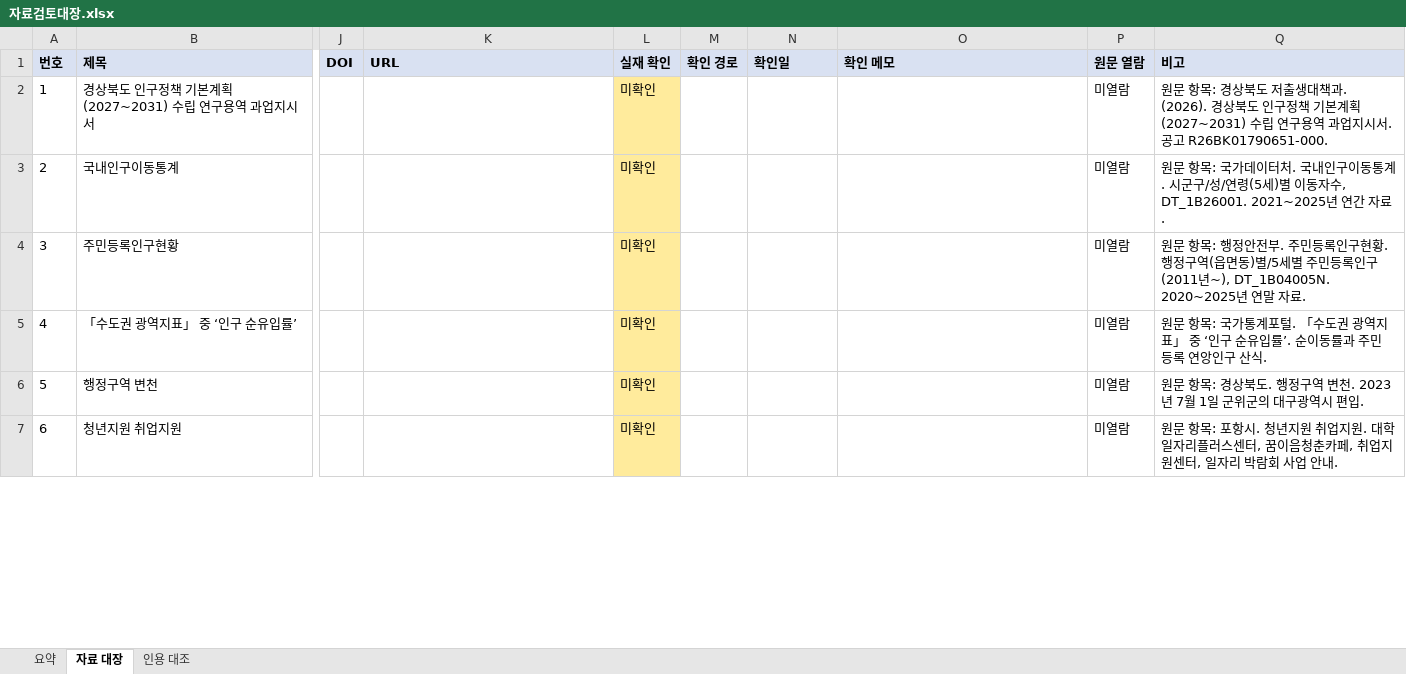
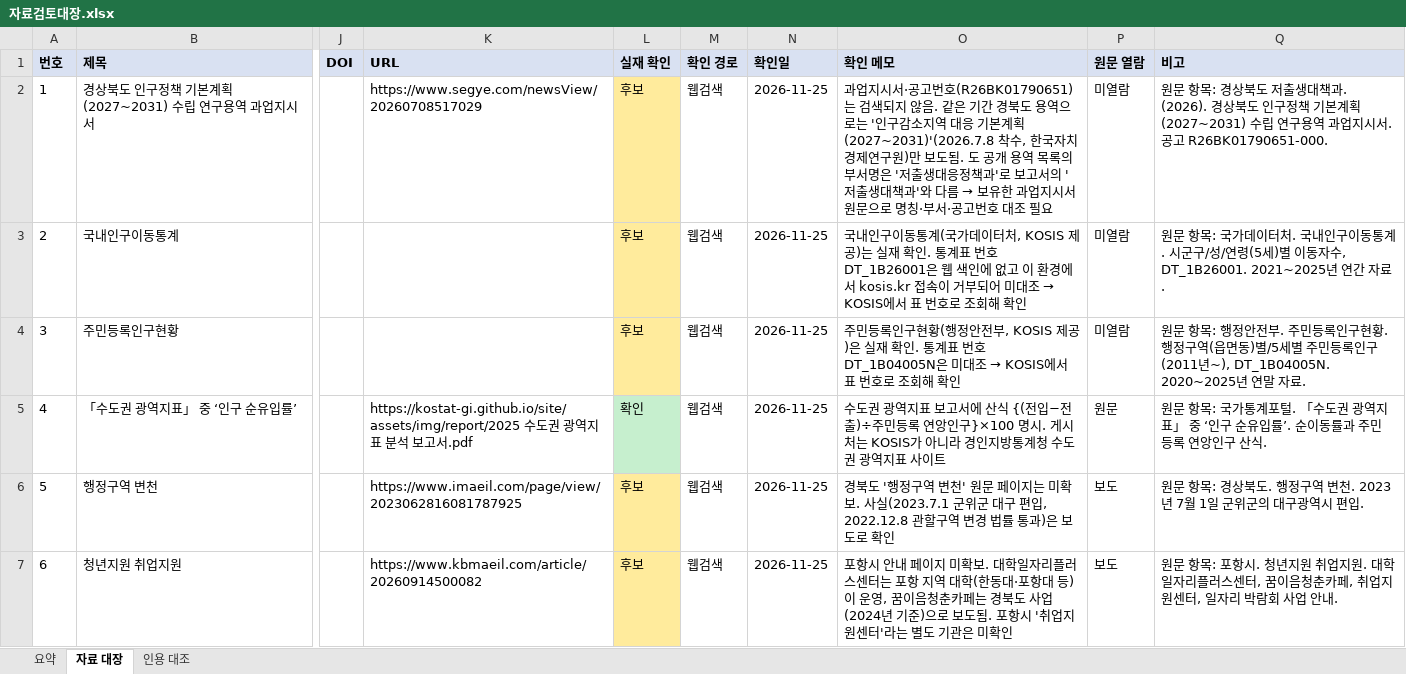
Before and after one commit to PKM0821/gyeongbuk-youth-policy, an Excel workbook: data/자료검토대장.xlsx, sheet 자료 대장, drawn as a sheet; only a part is shown, gaps mark what is left out; values as stored, in another font and other column widths than the file's, no borders; the diff covers the shown part only; the diff names each change by its address in the sheet, - before the commit and + after, or states it on an @@ line.

```diff
--- a/data/자료검토대장.xlsx (sheet 자료 대장)
+++ b/data/자료검토대장.xlsx (sheet 자료 대장)
-K2 (URL): (empty)
+K2 (URL): https://www.segye.com/newsView/20260708517029
-L2:L4 (실재 확인): 미확인
+L2:L4 (실재 확인): 후보
-M2:M7 (확인 경로): (empty)
+M2:M7 (확인 경로): 웹검색
-N2:N7 (확인일): (empty)
+N2:N7 (확인일): 2026-11-25
@@ O2 (확인 메모): (empty) → 과업지시서·공고번호(R26BK01790651)는 검색되지 않음. 같은 기간 경북도 용역으로는 '인구감소지역 대응 기본계획(2027~2031)'(2026.7.8 착수, 한국자치경제연구원)만 보도됨. 도 공개 용역 목록의 부서명은 '저출생대응정책과'로 보고서의 '저출생대책과'와 다름 → 보유한 과업지시서 원문으로 명칭·부서·공고번호 대조 필요 @@
@@ O3 (확인 메모): (empty) → 국내인구이동통계(국가데이터처, KOSIS 제공)는 실재 확인. 통계표 번호 DT_1B26001은 웹 색인에 없고 이 환경에서 kosis.kr 접속이 거부되어 미대조 → KOSIS에서 표 번호로 조회해 확인 @@
@@ O4 (확인 메모): (empty) → 주민등록인구현황(행정안전부, KOSIS 제공)은 실재 확인. 통계표 번호 DT_1B04005N은 미대조 → KOSIS에서 표 번호로 조회해 확인 @@
-K5 (URL): (empty)
+K5 (URL): https://kostat-gi.github.io/site/assets/img/report/2025 수도권 광역지표 분석 보고서.pdf
-L5 (실재 확인): 미확인
+L5 (실재 확인): 확인
-L5 fill: #FFEB9C
+L5 fill: #C6EFCE
-O5 (확인 메모): (empty)
+O5 (확인 메모): 수도권 광역지표 보고서에 산식 {(전입−전출)÷주민등록 연앙인구}×100 명시. 게시처는 KOSIS가 아니라 경인지방통계청 수도권 광역지표 사이트
-P5 (원문 열람): 미열람
+P5 (원문 열람): 원문
-K6 (URL): (empty)
+K6 (URL): https://www.imaeil.com/page/view/2023062816081787925
-L6:L7 (실재 확인): 미확인
+L6:L7 (실재 확인): 후보
-O6 (확인 메모): (empty)
+O6 (확인 메모): 경북도 '행정구역 변천' 원문 페이지는 미확보. 사실(2023.7.1 군위군 대구 편입, 2022.12.8 관할구역 변경 법률 통과)은 보도로 확인
-P6:P7 (원문 열람): 미열람
+P6:P7 (원문 열람): 보도
-K7 (URL): (empty)
+K7 (URL): https://www.kbmaeil.com/article/20260914500082
-O7 (확인 메모): (empty)
+O7 (확인 메모): 포항시 안내 페이지 미확보. 대학일자리플러스센터는 포항 지역 대학(한동대·포항대 등)이 운영, 꿈이음청춘카페는 경북도 사업(2024년 기준)으로 보도됨. 포항시 '취업지원센터'라는 별도 기관은 미확인
```
Also changed, not shown: 81 edited cells and cell formats elsewhere in this sheet, sheet 인용 대조, sheet 요약, 4 other files.
